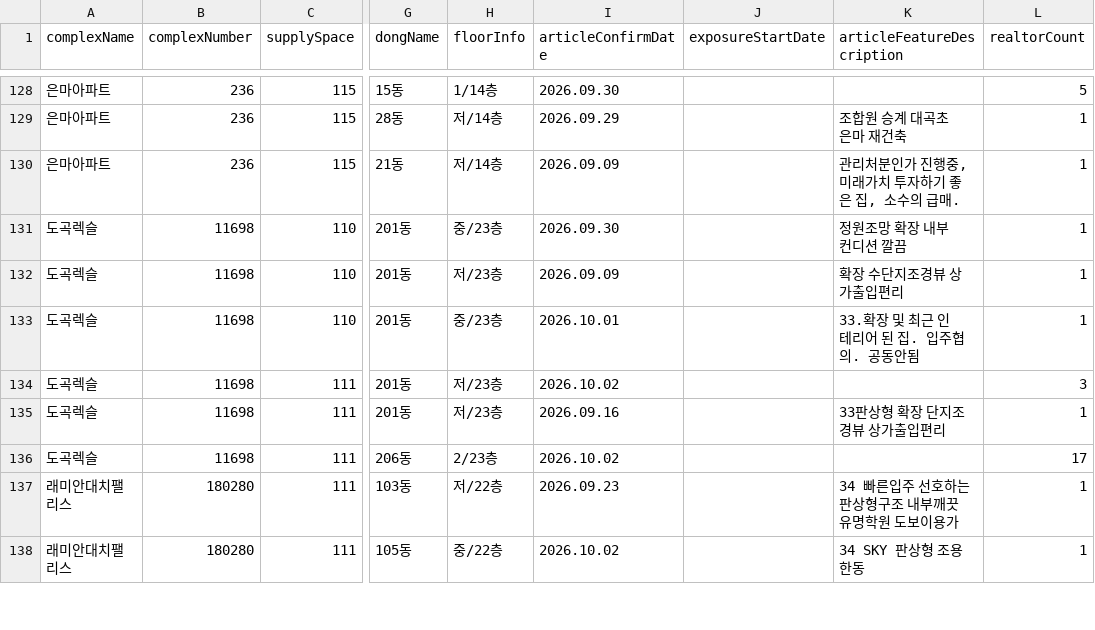
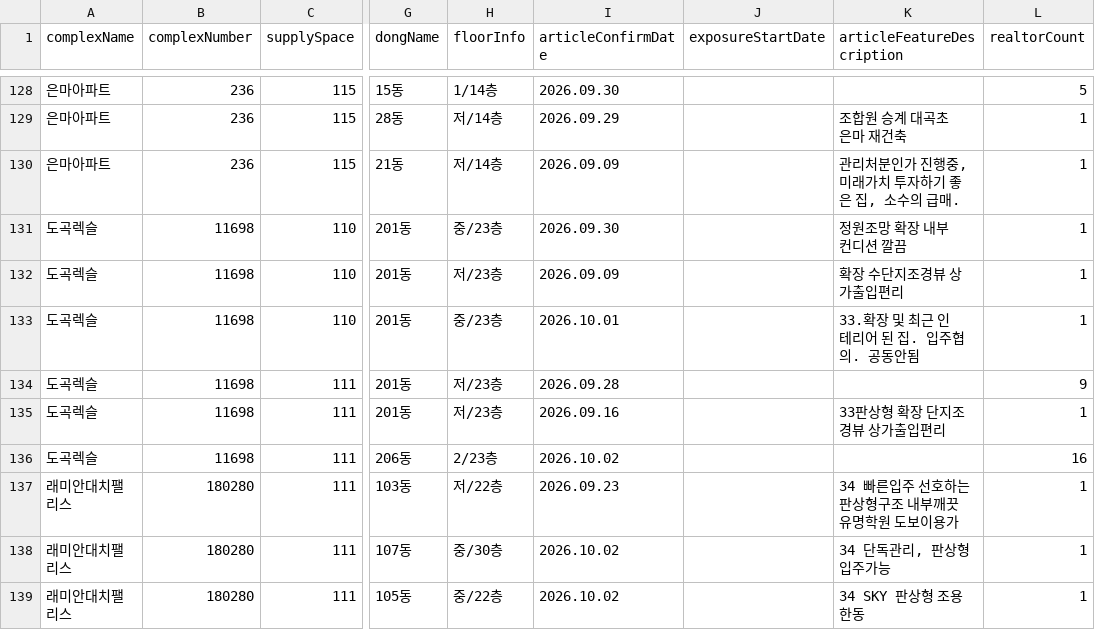
Before and after one commit to hamdongsoo0705/real_estate, a CSV file: data/latest.csv, drawn as a sheet; only a part is shown, gaps mark what is left out; the diff covers the shown part only; the diff names each change by its address in the sheet, - before the commit and + after, or states it on an @@ line.

Commit message:
Update daily real-estate report 2026-10-05 05:01:55 KST

```diff
--- a/data/latest.csv
+++ b/data/latest.csv
-I134 (articleConfirmDate): 2026.10.02
+I134 (articleConfirmDate): 2026.09.28
-L134 (realtorCount): 3
+L134 (realtorCount): 9
-L136 (realtorCount): 17
+L136 (realtorCount): 16
@@ row 139 moved to row 138: 래미안대치팰리스 @@
```
Also changed, not shown: 2 added rows, 2 removed rows, 1 moved row and 63 edited cells elsewhere in this file.
